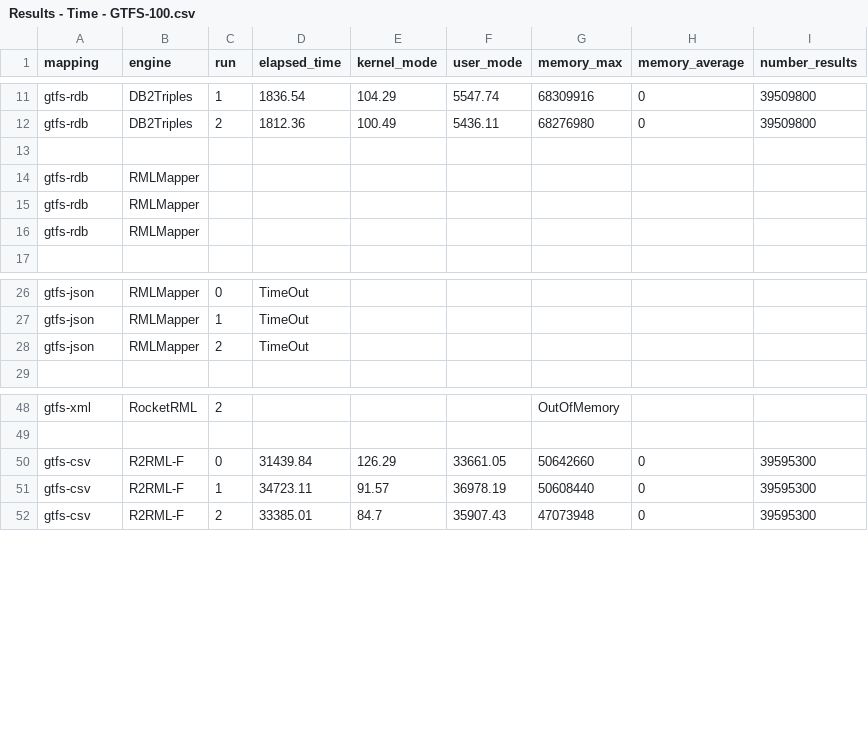
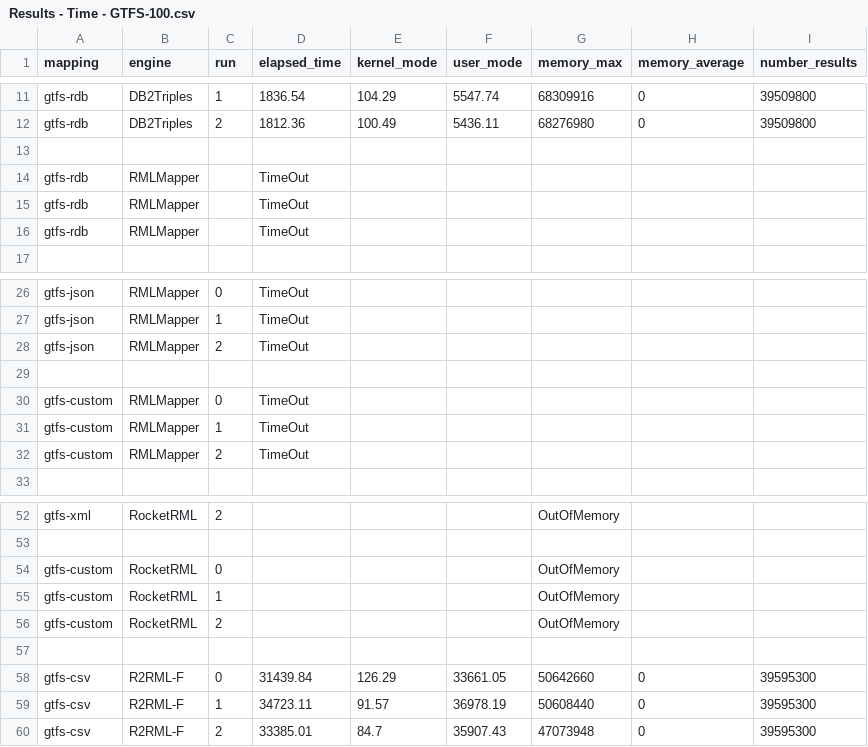
Before and after one commit to oeg-upm/kgc-eval, a CSV file: plots/data/Results - Time - GTFS-100.csv, drawn as a sheet; only a part is shown, gaps mark what is left out; the diff covers the shown part only.

```diff
--- a/plots/data/Results - Time - GTFS-100.csv
+++ b/plots/data/Results - Time - GTFS-100.csv
@@ -13,5 +13,5 @@ gtfs-rdb,DB2Triples,2,1812.36,100.49,5436.11,68276980,0,39509800
 ,,,,,,,,
-gtfs-rdb,RMLMapper,,,,,,,
-gtfs-rdb,RMLMapper,,,,,,,
-gtfs-rdb,RMLMapper,,,,,,,
+gtfs-rdb,RMLMapper,,TimeOut,,,,,
+gtfs-rdb,RMLMapper,,TimeOut,,,,,
+gtfs-rdb,RMLMapper,,TimeOut,,,,,
 ,,,,,,,,
@@ -28,2 +28,6 @@ gtfs-json,RMLMapper,1,TimeOut,,,,,
 gtfs-json,RMLMapper,2,TimeOut,,,,,
+,,,,,,,,
+gtfs-custom,RMLMapper,0,TimeOut,,,,,
+gtfs-custom,RMLMapper,1,TimeOut,,,,,
+gtfs-custom,RMLMapper,2,TimeOut,,,,,
 ,,,,,,,,
@@ -49,2 +53,6 @@ gtfs-xml,RocketRML,2,,,,OutOfMemory,,
 ,,,,,,,,
+gtfs-custom,RocketRML,0,,,,OutOfMemory,,
+gtfs-custom,RocketRML,1,,,,OutOfMemory,,
+gtfs-custom,RocketRML,2,,,,OutOfMemory,,
+,,,,,,,,
 gtfs-csv,R2RML-F,0,31439.84,126.29,33661.05,50642660,0,39595300
```
Also changed, not shown: 24 added rows elsewhere in this file, plots/data/Results - Time - GTFS-1.csv, plots/data/Results - Time - GTFS-10.csv, 11 other files.
